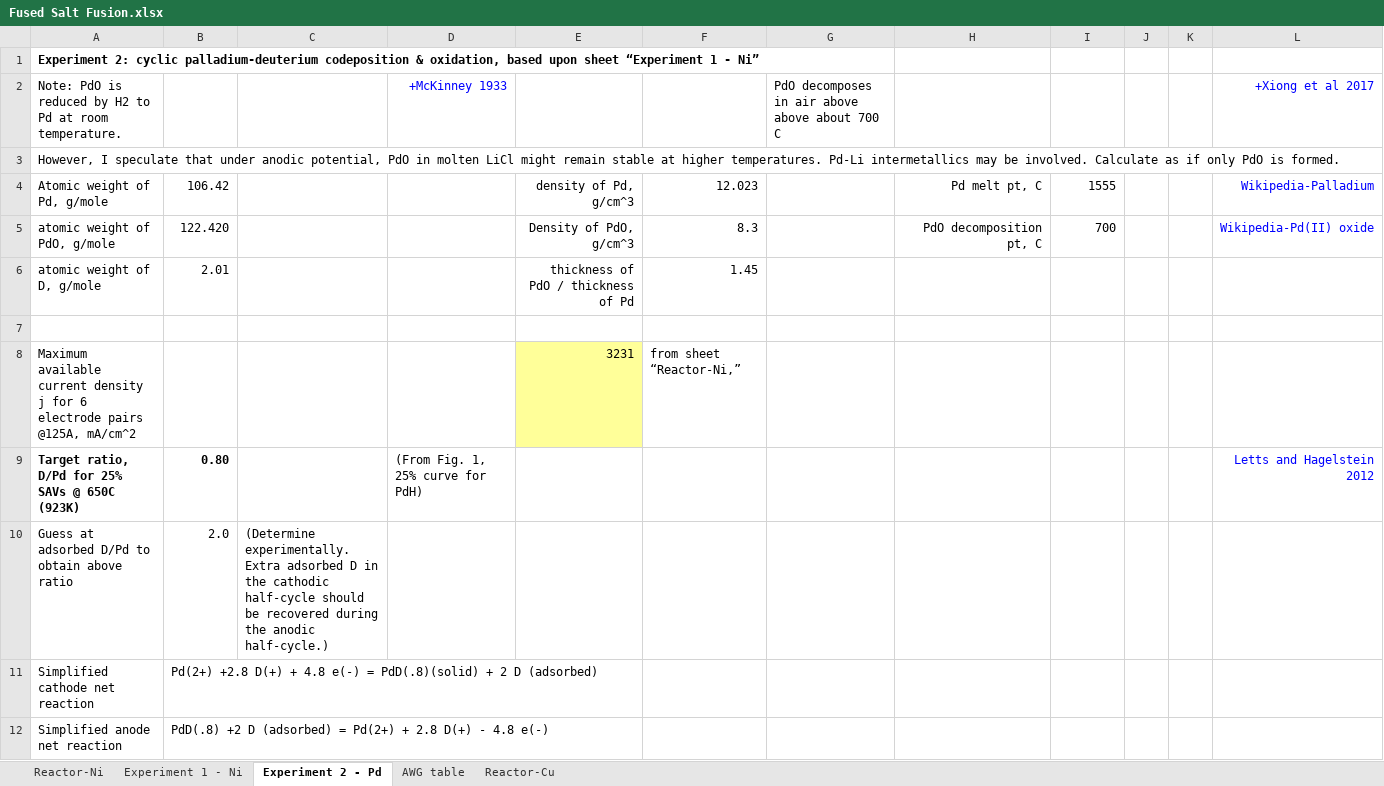
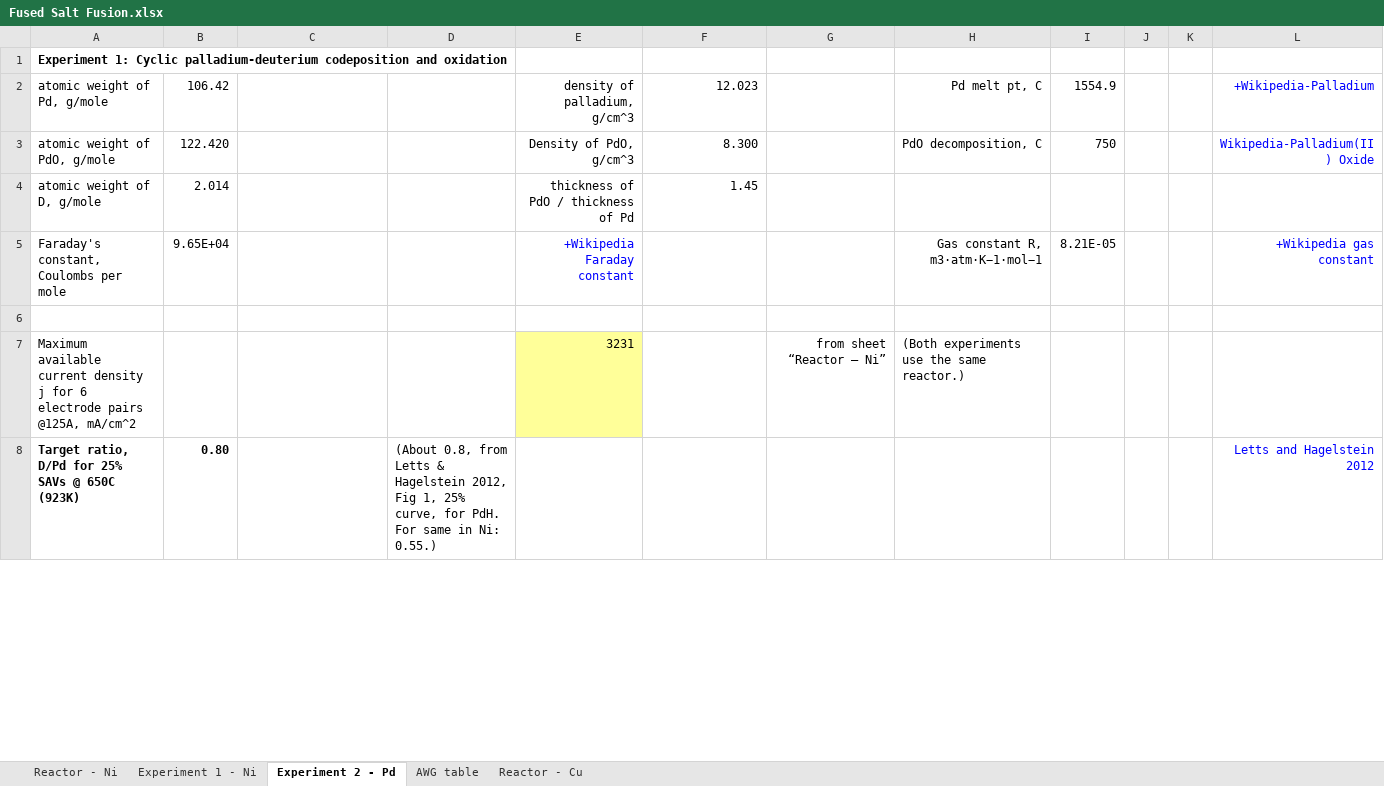
Before and after one commit to HallLabs/hthalljr, an Excel workbook: Fused Salt Fusion.xlsx, sheet Experiment 2 - Pd, drawn as a sheet; only a part is shown; values as stored, in another font and other column widths than the file's, no borders; removed rows and columns are numbered as before the commit, all else as after; the diff covers the shown part only; the diff names each change by its address in the sheet, - before the commit and + after, or states it on an @@ line.

Commit message:
Revised spreadsheet for clarity
Added sheet for Pd experiment, sheet for reactor with copper electrodes

```diff
--- a/Fused Salt Fusion.xlsx (sheet Experiment 2 - Pd)
+++ b/Fused Salt Fusion.xlsx (sheet Experiment 2 - Pd)
-sheet tab: Reactor-Ni
+sheet tab: Reactor - Ni
-sheet tab: Reactor-Cu
+sheet tab: Reactor - Cu
-A1: Experiment 2: cyclic palladium-deuterium codeposition & oxidation, based upon sheet “Experiment 1 - Ni”
+A1: Experiment 1: Cyclic palladium-deuterium codeposition and oxidation
-row 2: Note: PdO is reduced by H2 to Pd at room temperature. |  |  | +McKinney 1933 |  |  | PdO decomposes in air above above about 700 C |  |  |  |  | +Xiong et al 2017
-row 3: However, I speculate that under anodic potential, PdO in molten LiCl might remain stable at higher temperatures. Pd-Li intermetallics may be involved. Calculate as if only PdO is formed.
-A2: Atomic weight of Pd, g/mole
+A2: atomic weight of Pd, g/mole
-E2: density of Pd, g/cm^3
+E2: density of palladium, g/cm^3
-I2: 1555
+I2: 1554.9
-L2: Wikipedia-Palladium
+L2: +Wikipedia-Palladium
-F3: 8.3
+F3: 8.300
-H3: PdO decomposition pt, C
+H3: PdO decomposition, C
-I3: 700
+I3: 750
-L3: Wikipedia-Pd(II) oxide
+L3: Wikipedia-Palladium(II) Oxide
-B4: 2.01
+B4: 2.014
+row 5: Faraday's constant, Coulombs per mole | 9.65E+04 |  |  | +Wikipedia Faraday constant |  |  | Gas constant R, m3⋅atm⋅K−1⋅mol−1 | 8.21E-05 |  |  | +Wikipedia gas constant
-F7: from sheet “Reactor-Ni,”
+F7: (empty)
-G7: (empty)
+G7: from sheet “Reactor – Ni”
-H7: (empty)
+H7: (Both experiments use the same reactor.)
-D8: (From Fig. 1, 25% curve for PdH)
+D8: (About 0.8, from Letts & Hagelstein 2012, Fig 1, 25% curve, for PdH. For same in Ni: 0.55.)
-row 10: Guess at adsorbed D/Pd to obtain above ratio | 2.0 | (Determine experimentally. Extra adsorbed D in the cathodic half-cycle should be recovered during the anodic half-cycle.)
-row 11: Simplified cathode net reaction | Pd(2+) +2.8 D(+) + 4.8 e(-) = PdD(.8)(solid) + 2 D (adsorbed)
-row 12: Simplified anode net reaction | PdD(.8) +2 D (adsorbed) = Pd(2+) + 2.8 D(+) - 4.8 e(-)
```
Also changed, not shown: 22 added rows, 21 removed rows, 23 edited cells and cell formats elsewhere in this sheet, sheet Reactor - Cu, sheet Reactor - Ni, sheet Experiment 1 - Ni, formulas that keep their value, charts or pictures, 1 other file.
